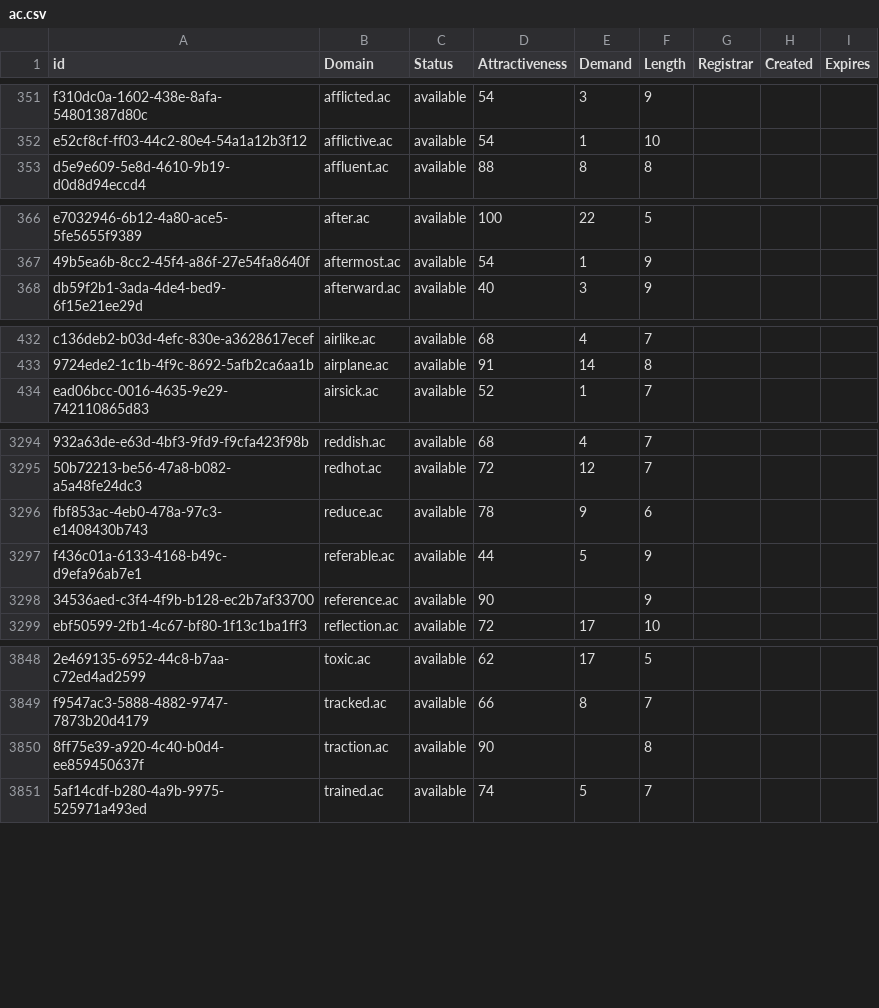
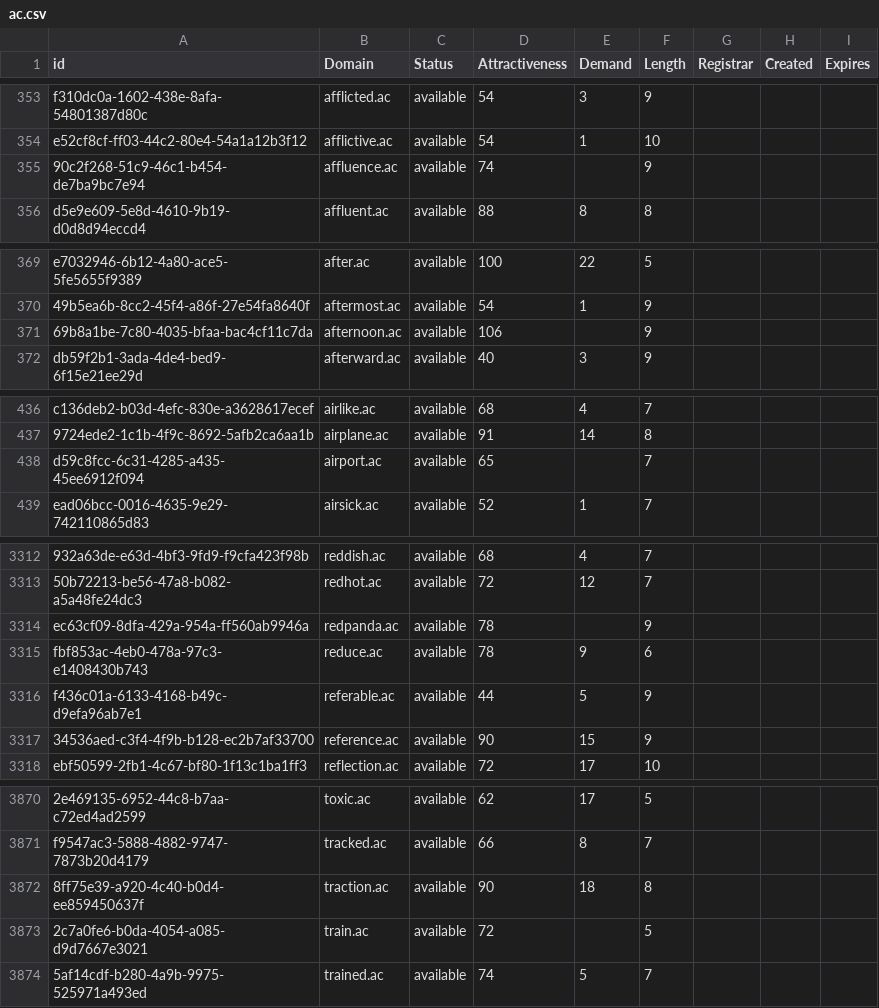
Before and after one commit to UniqueDomains/ac-oneword-domains, a CSV file: ac.csv, drawn as a sheet; only a part is shown, gaps mark what is left out; addresses are those after the commit; the diff covers the shown part only; the diff names each change by its address in the sheet, - before the commit and + after, or states it on an @@ line.

```diff
--- a/ac.csv
+++ b/ac.csv
+row 355: 90c2f268-51c9-46c1-b454-de7ba9bc7e94 | affluence.ac | available | 74 |  | 9
+row 371: 69b8a1be-7c80-4035-bfaa-bac4cf11c7da | afternoon.ac | available | 106 |  | 9
+row 438: d59c8fcc-6c31-4285-a435-45ee6912f094 | airport.ac | available | 65 |  | 7
+row 3314: ec63cf09-8dfa-429a-954a-ff560ab9946a | redpanda.ac | available | 78 |  | 9
-E3317 (Demand): (empty)
+E3317 (Demand): 15
-E3872 (Demand): (empty)
+E3872 (Demand): 18
+row 3873: 2c7a0fe6-b0da-4054-a085-d9d7667e3021 | train.ac | available | 72 |  | 5
```
Also changed, not shown: 18 added rows and 29 edited cells elsewhere in this file, 2 other files.
